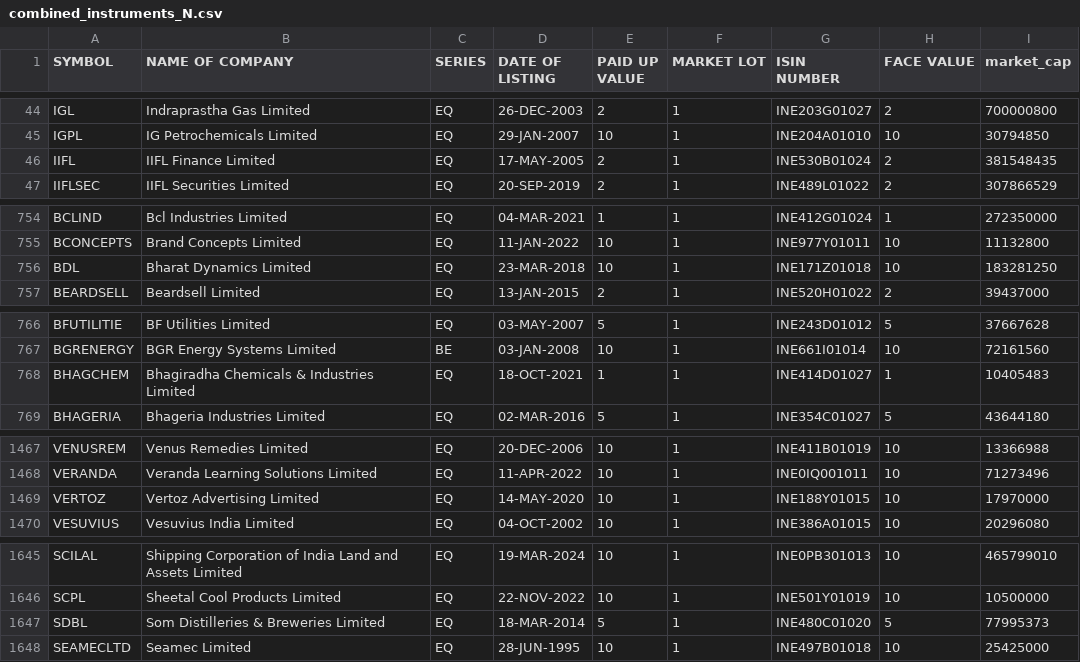
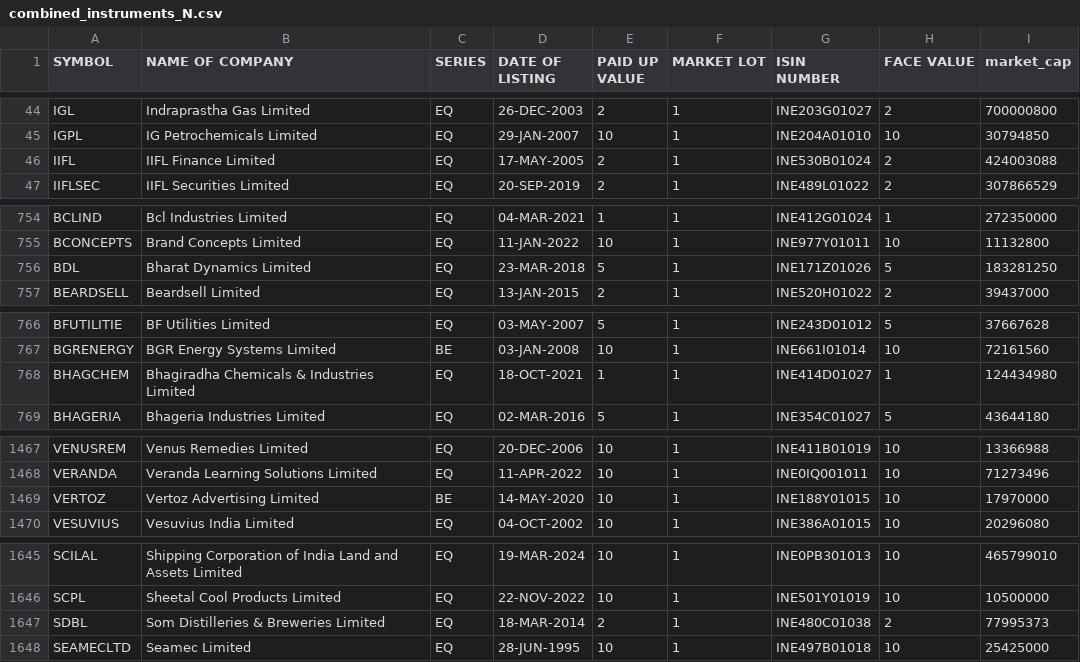
Before and after one commit to sggovtech/githubactions2, a CSV file: combined_instruments_N.csv, drawn as a sheet; only a part is shown, gaps mark what is left out; the diff covers the shown part only.

Commit message:
Add  file

```diff
--- a/combined_instruments_N.csv
+++ b/combined_instruments_N.csv
@@ -45,3 +45,3 @@ IGL,Indraprastha Gas Limited,EQ,26-DEC-2003,2,1,INE203G01027,2,700000800
 IGPL,IG Petrochemicals Limited,EQ,29-JAN-2007,10,1,INE204A01010,10,30794850
-IIFL,IIFL Finance Limited,EQ,17-MAY-2005,2,1,INE530B01024,2,381548435
+IIFL,IIFL Finance Limited,EQ,17-MAY-2005,2,1,INE530B01024,2,424003088
 IIFLSEC,IIFL Securities Limited,EQ,20-SEP-2019,2,1,INE489L01022,2,307866529
@@ -755,3 +755,3 @@ BCLIND,Bcl Industries Limited,EQ,04-MAR-2021,1,1,INE412G01024,1,272350000
 BCONCEPTS,Brand Concepts Limited,EQ,11-JAN-2022,10,1,INE977Y01011,10,11132800
-BDL,Bharat Dynamics Limited,EQ,23-MAR-2018,10,1,INE171Z01018,10,183281250
+BDL,Bharat Dynamics Limited,EQ,23-MAR-2018,5,1,INE171Z01026,5,183281250
 BEARDSELL,Beardsell Limited,EQ,13-JAN-2015,2,1,INE520H01022,2,39437000
@@ -767,3 +767,3 @@ BFUTILITIE,BF Utilities Limited,EQ,03-MAY-2007,5,1,INE243D01012,5,37667628
 BGRENERGY,BGR Energy Systems Limited,BE,03-JAN-2008,10,1,INE661I01014,10,72161560
-BHAGCHEM,Bhagiradha Chemicals & Industries Limited,EQ,18-OCT-2021,1,1,INE414D01027,1,10405483
+BHAGCHEM,Bhagiradha Chemicals & Industries Limited,EQ,18-OCT-2021,1,1,INE414D01027,1,124434980
 BHAGERIA,Bhageria Industries Limited,EQ,02-MAR-2016,5,1,INE354C01027,5,43644180
@@ -1468,3 +1468,3 @@ VENUSREM,Venus Remedies Limited,EQ,20-DEC-2006,10,1,INE411B01019,10,13366988
 VERANDA,Veranda Learning Solutions Limited,EQ,11-APR-2022,10,1,INE0IQ001011,10,71273496
-VERTOZ,Vertoz Advertising Limited,EQ,14-MAY-2020,10,1,INE188Y01015,10,17970000
+VERTOZ,Vertoz Advertising Limited,BE,14-MAY-2020,10,1,INE188Y01015,10,17970000
 VESUVIUS,Vesuvius India Limited,EQ,04-OCT-2002,10,1,INE386A01015,10,20296080
@@ -1646,3 +1646,3 @@ SCILAL,Shipping Corporation of India Land and Assets Limited,EQ,19-MAR-2024,10,1
 SCPL,Sheetal Cool Products Limited,EQ,22-NOV-2022,10,1,INE501Y01019,10,10500000
-SDBL,Som Distilleries & Breweries Limited,EQ,18-MAR-2014,5,1,INE480C01020,5,77995373
+SDBL,Som Distilleries & Breweries Limited,EQ,18-MAR-2014,2,1,INE480C01038,2,77995373
 SEAMECLTD,Seamec Limited,EQ,28-JUN-1995,10,1,INE497B01018,10,25425000
```
Also changed, not shown: 1 edited cell elsewhere in this file.
